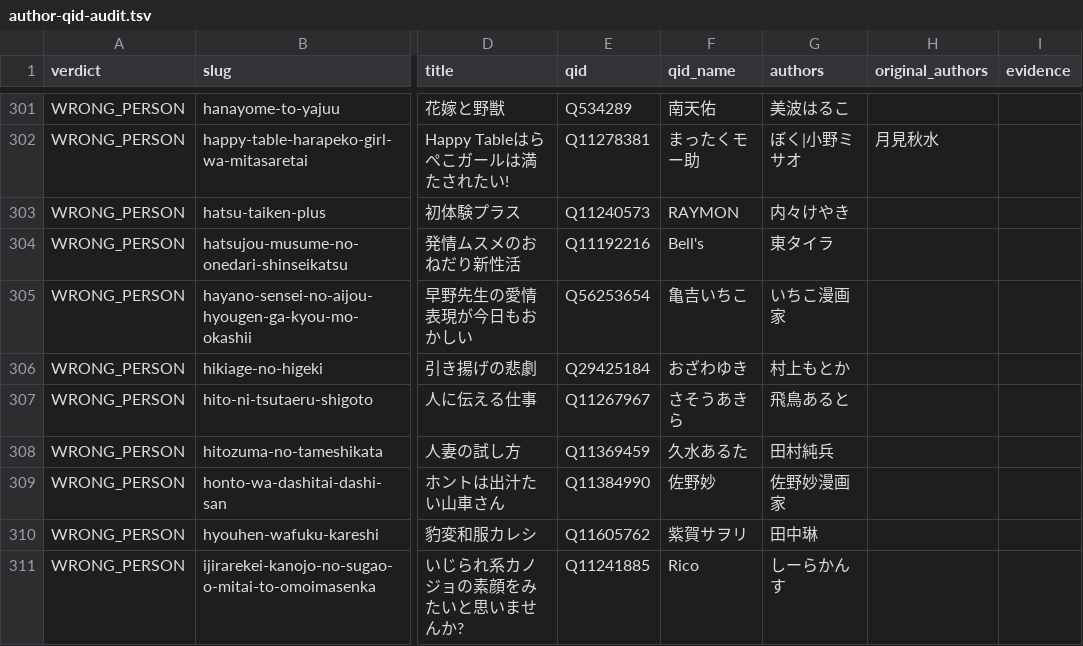
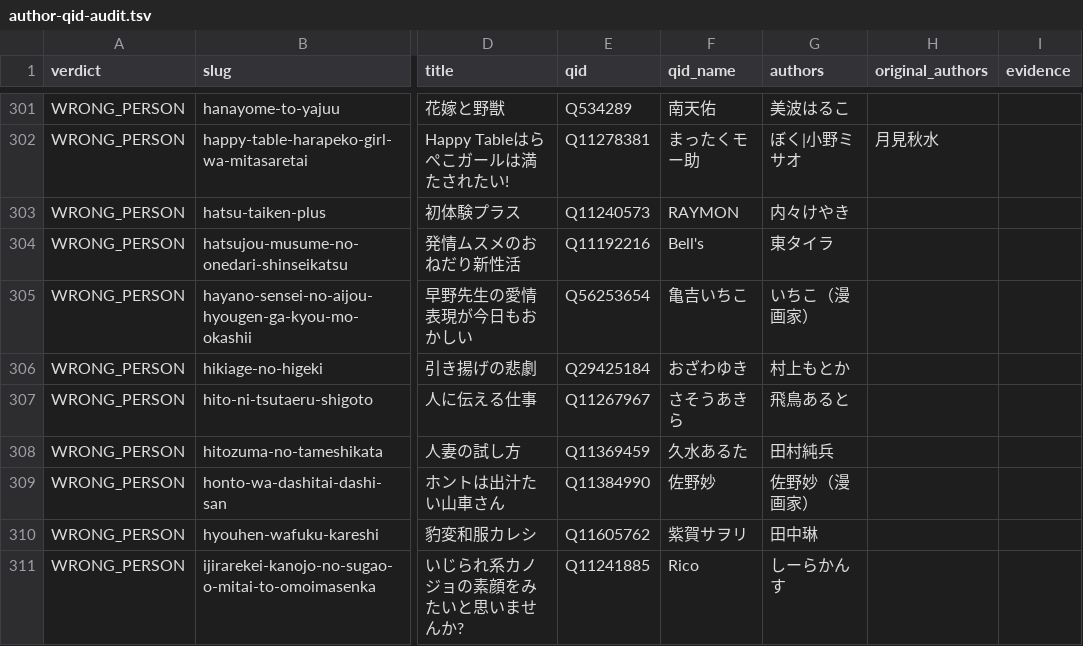
Before and after one commit to shuichi0725-cmyk/MANGAL, a TSV file: docs/production-diagnostics/author-qid-audit.tsv, drawn as a sheet; only a part is shown, gaps mark what is left out; the diff covers the shown part only; the diff names each change by its address in the sheet, - before the commit and + after, or states it on an @@ line.

```diff
--- a/docs/production-diagnostics/author-qid-audit.tsv
+++ b/docs/production-diagnostics/author-qid-audit.tsv
-G305 (authors): いちこ漫画家
+G305 (authors): いちこ（漫画家）
-G309 (authors): 佐野妙漫画家
+G309 (authors): 佐野妙（漫画家）
```
Also changed, not shown: 15 edited cells elsewhere in this file, 3 other files.
